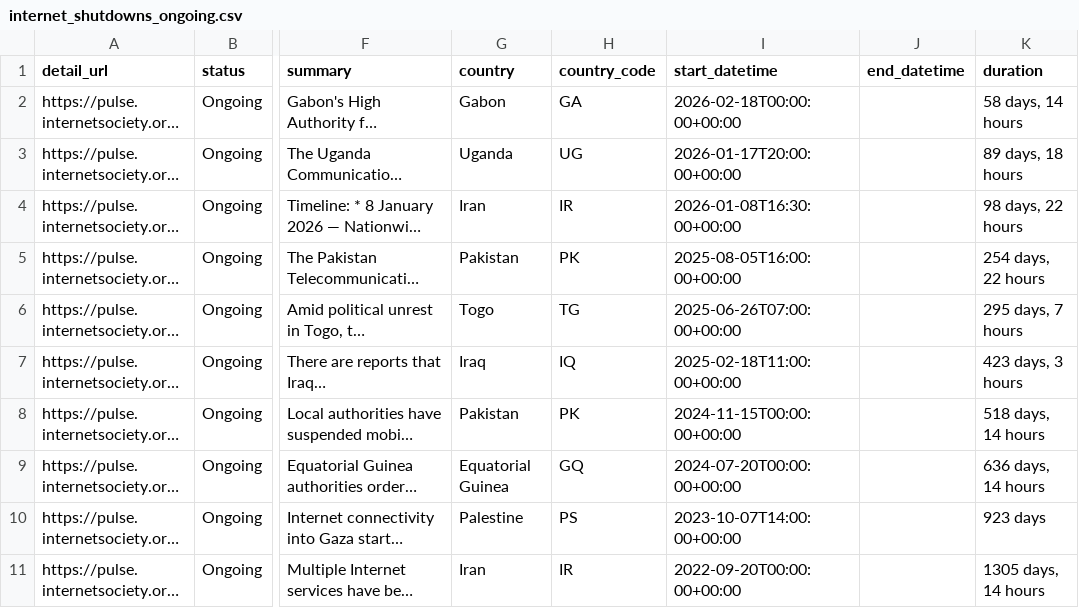
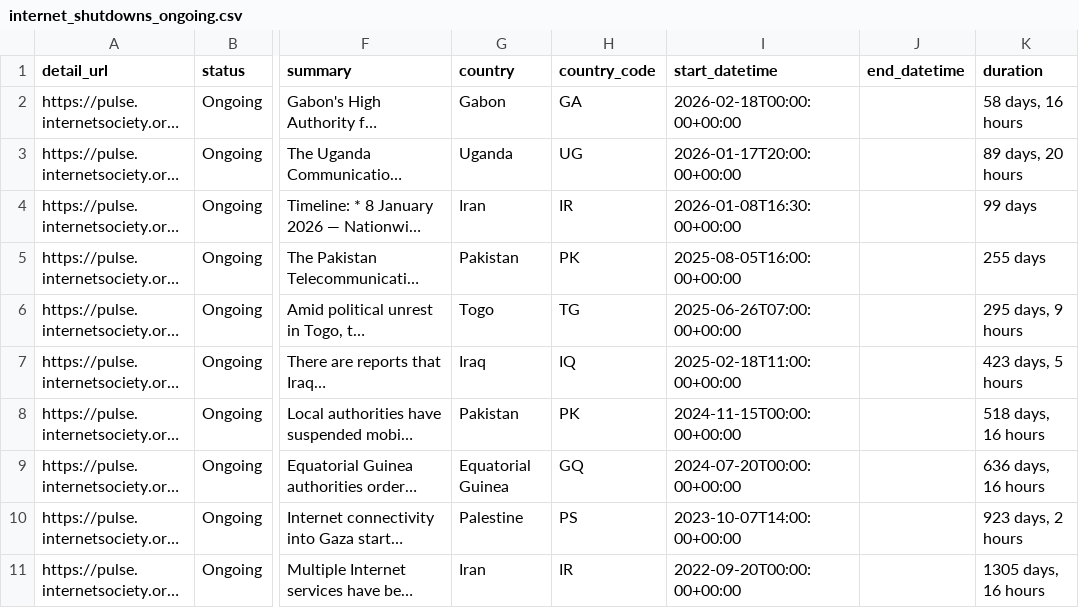
Before and after one commit to ccb2195-ux/Internet-Shutdown-Tracker, a CSV file: internet_shutdowns_ongoing.csv, drawn as a sheet; only a part is shown, gaps mark what is left out; long unchanged cells end in …; the diff names each change by its address in the sheet, - before the commit and + after, or states it on an @@ line.

```diff
--- a/internet_shutdowns_ongoing.csv
+++ b/internet_shutdowns_ongoing.csv
-K2 (duration): 58 days, 14 hours
+K2 (duration): 58 days, 16 hours
-K3 (duration): 89 days, 18 hours
+K3 (duration): 89 days, 20 hours
-K4 (duration): 98 days, 22 hours
+K4 (duration): 99 days
-K5 (duration): 254 days, 22 hours
+K5 (duration): 255 days
-K6 (duration): 295 days, 7 hours
+K6 (duration): 295 days, 9 hours
-K7 (duration): 423 days, 3 hours
+K7 (duration): 423 days, 5 hours
-K8 (duration): 518 days, 14 hours
+K8 (duration): 518 days, 16 hours
-K9 (duration): 636 days, 14 hours
+K9 (duration): 636 days, 16 hours
-K10 (duration): 923 days
+K10 (duration): 923 days, 2 hours
-K11 (duration): 1305 days, 14 hours
+K11 (duration): 1305 days, 16 hours
```
Also changed, not shown: internet_shutdowns_processed.csv.
